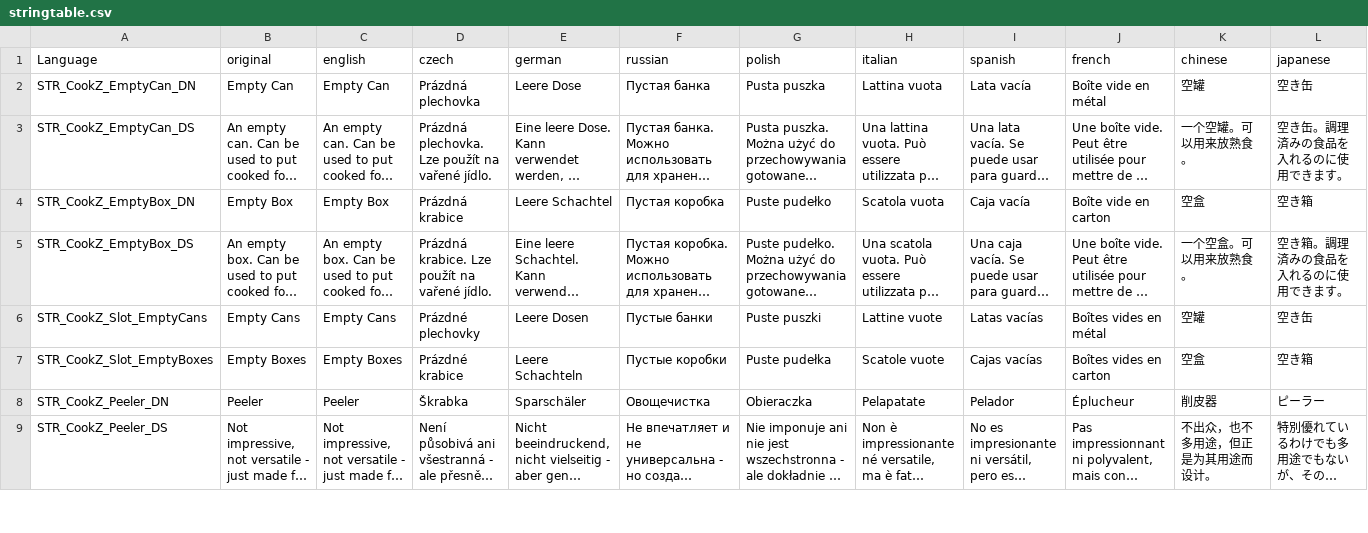
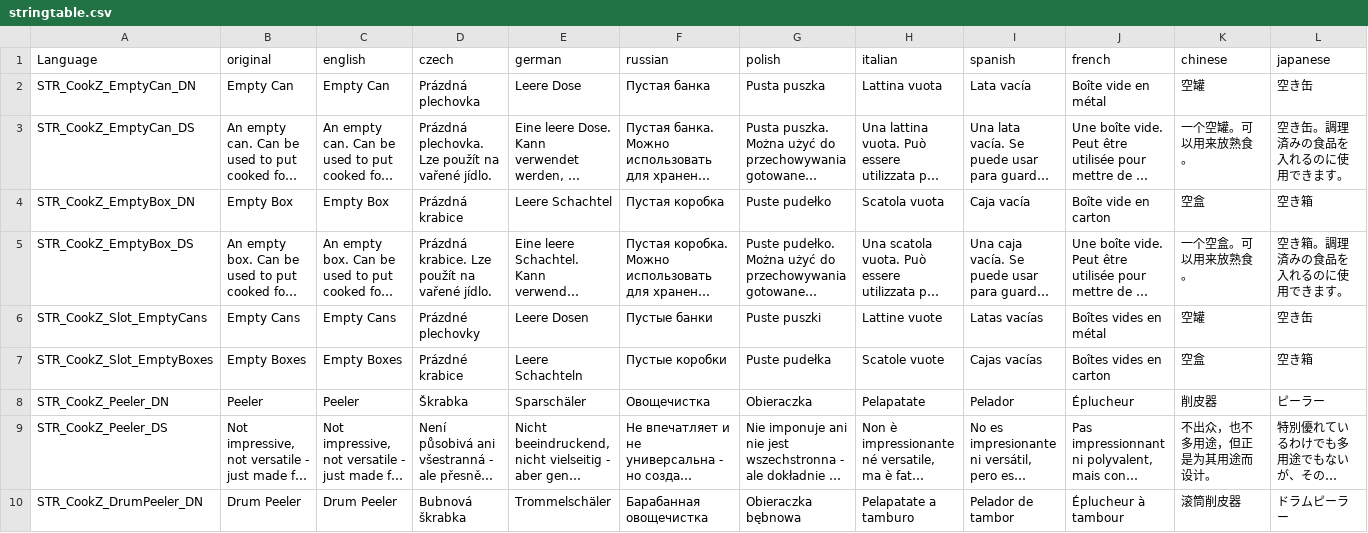
Before and after one commit to peetpan-modding/cookz, a CSV file: CookZ/stringtable.csv, drawn as a sheet; only a part is shown; long unchanged cells end in …; rows hold the shown columns only; the diff covers the shown part only; the diff names each change by its address in the sheet, - before the commit and + after, or states it on an @@ line.

Commit message:
CookZ: add drum peeler

```diff
--- a/CookZ/stringtable.csv
+++ b/CookZ/stringtable.csv
+row 10: STR_CookZ_DrumPeeler_DN | Drum Peeler | Drum Peeler | Bubnová škrabka | Trommelschäler | Барабанная овощечистка | Obieraczka bębnowa | Pelapatate a tamburo | Pelador de tambor | Éplucheur à tambour | 滚筒削皮器 | ドラムピーラー
```
Also changed, not shown: 1 added row elsewhere in this file, 16 other files.
